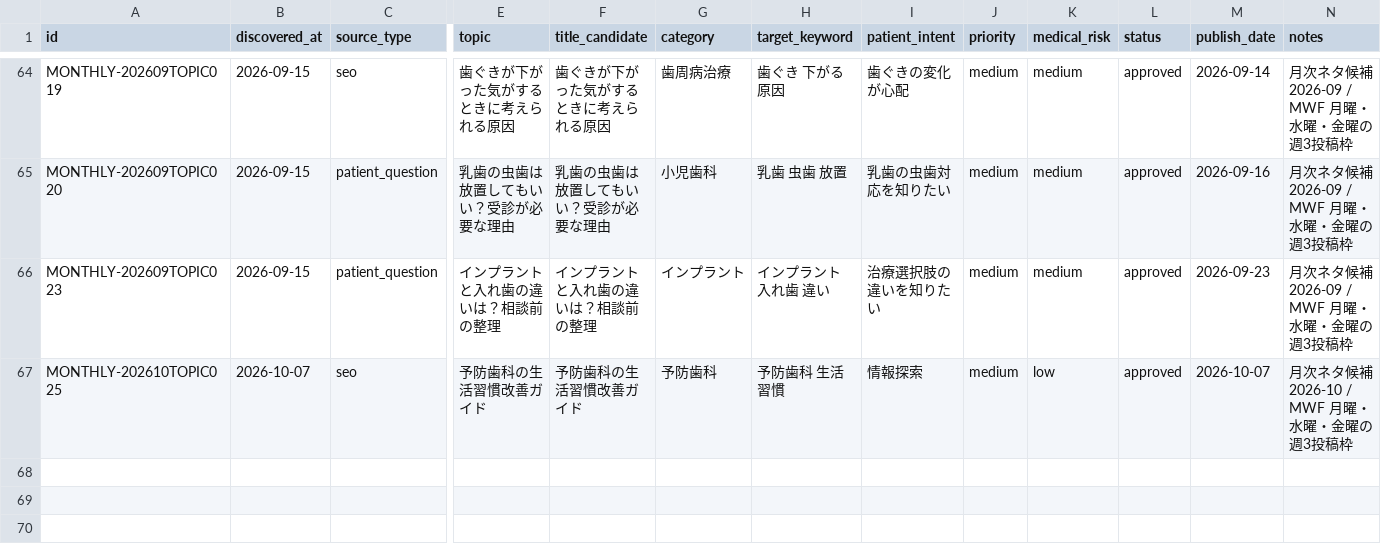
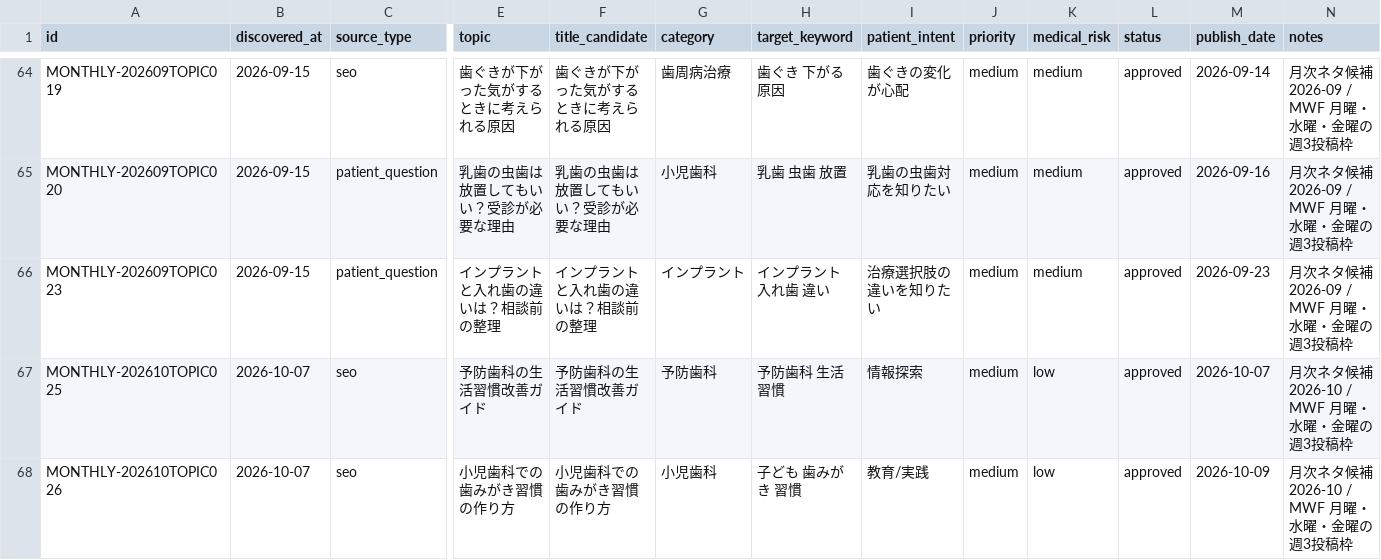
Before and after one commit to aisokai/aisoukai-media, a CSV file: data/article-topics.sample.csv, drawn as a sheet; only a part is shown, gaps mark what is left out; rows hold the shown columns only; the diff names each change by its address in the sheet, - before the commit and + after, or states it on an @@ line.

Commit message:
update topic candidate: 2026-10-topic-026 selected

```diff
--- a/data/article-topics.sample.csv
+++ b/data/article-topics.sample.csv
+row 68: MONTHLY-202610TOPIC026 | 2026-10-07 | seo | 小児歯科での歯みがき習慣の作り方 | 小児歯科での歯みがき習慣の作り方 | 小児歯科 | 子ども 歯みがき 習慣 | 教育/実践 | medium | low | approved | 2026-10-09 | 月次ネタ候補 2026-10 / MWF 月曜・水曜・金曜の週3投稿枠
```
Also changed, not shown: 2 other files.
